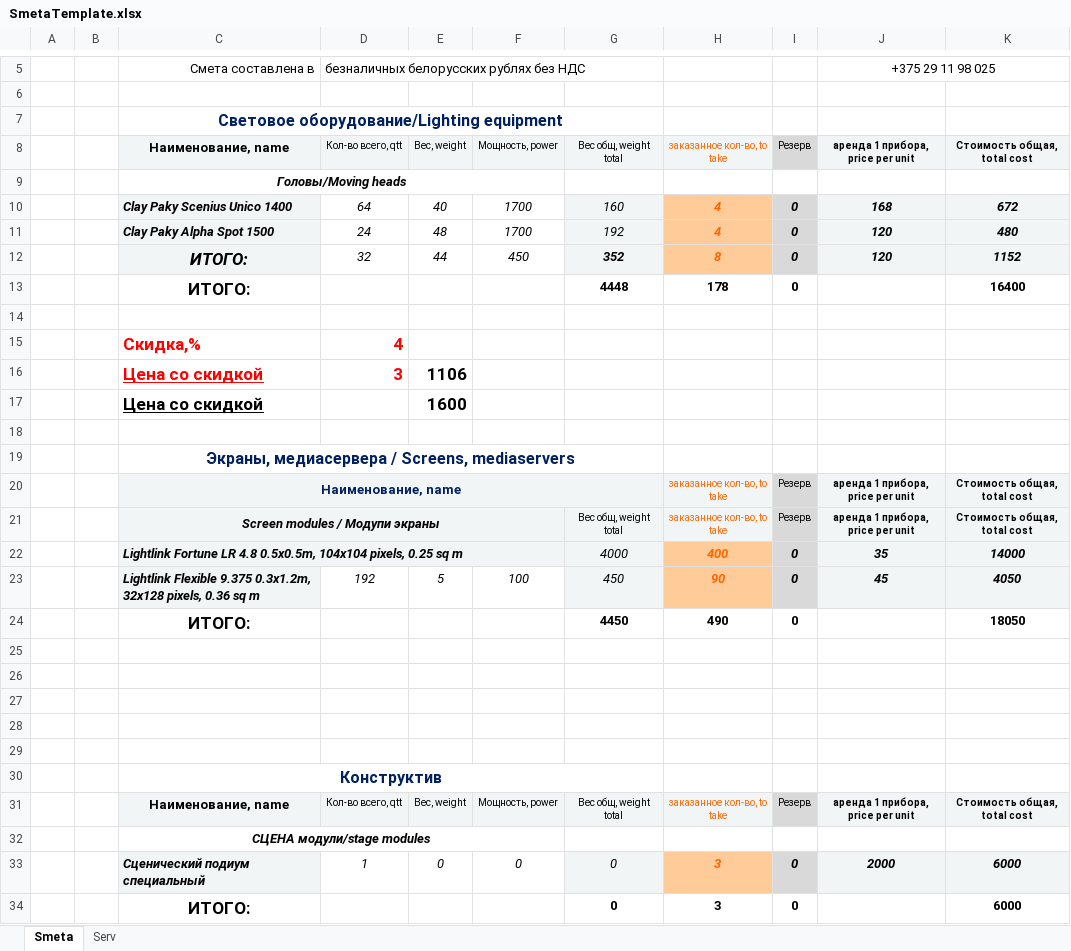
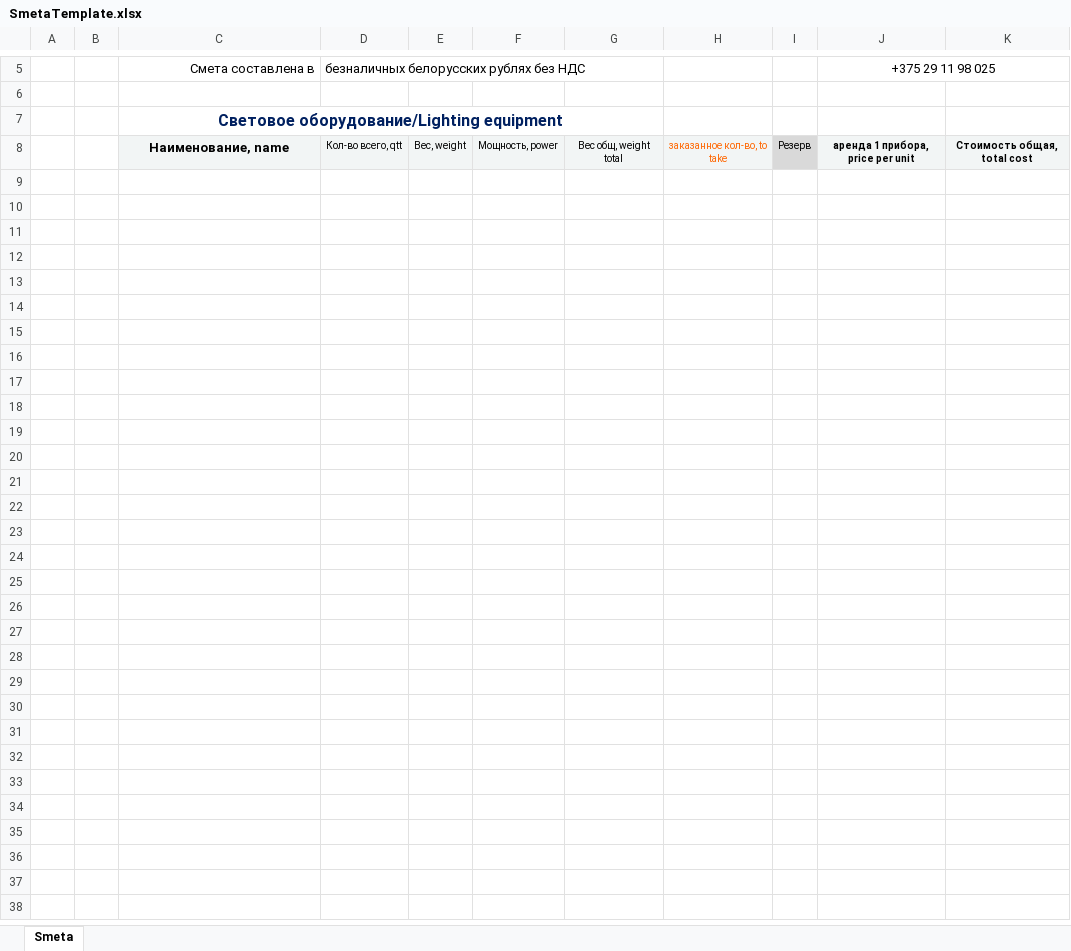
Before and after one commit to iSakha/Smeta_and_DB, an Excel workbook: bin/Debug/datafolder/Smeta/SmetaTemplate.xlsx, sheet Smeta, drawn as a sheet; only a part is shown, gaps mark what is left out; values as stored, in another font and other column widths than the file's, no borders; charts and pictures not drawn; the diff names each change by its address in the sheet, - before the commit and + after, or states it on an @@ line.

Commit message:
Work with export smeta to Excel

```diff
--- a/bin/Debug/datafolder/Smeta/SmetaTemplate.xlsx (sheet Smeta)
+++ b/bin/Debug/datafolder/Smeta/SmetaTemplate.xlsx (sheet Smeta)
@@ sheet tab hidden: Serv @@
-row 9:  |  | Головы/Moving heads
-row 10:  |  | Clay Paky Scenius Unico 1400 | 64 | 40 | 1700 | 160 | 4 | 0 | 168 | 672
-row 11:  |  | Clay Paky Alpha Spot 1500 | 24 | 48 | 1700 | 192 | 4 | 0 | 120 | 480
-row 12:  |  | ИТОГО: | 32 | 44 | 450 | 352 | 8 | 0 | 120 | 1152
-row 13:  |  | ИТОГО: |  |  |  | 4448 | 178 | 0 |  | 16400
-row 14: (empty)
-row 15:  |  | Скидка,% | 4
-row 16:  |  | Цена со скидкой | 3 | 1106
-row 17:  |  | Цена со скидкой |  | 1600
-row 18: (empty)
-row 19:  |  | Экраны, медиасервера / Screens, mediaservers
-row 20:  |  | Наименование, name |  |  |  |  | заказанное кол-во, to take | Резерв | аренда 1 прибора, price per unit | Стоимость общая, total cost
-row 21:  |  | Screen modules / Модупи экраны |  |  |  | Вес общ, weight total | заказанное кол-во, to take | Резерв | аренда 1 прибора, price per unit | Стоимость общая, total cost
-row 22:  |  | Lightlink Fortune LR 4.8 0.5x0.5m, 104x104 pixels, 0.25 sq m |  |  |  | 4000 | 400 | 0 | 35 | 14000
-row 23:  |  | Lightlink Flexible 9.375 0.3x1.2m, 32x128 pixels, 0.36 sq m | 192 | 5 | 100 | 450 | 90 | 0 | 45 | 4050
-row 24:  |  | ИТОГО: |  |  |  | 4450 | 490 | 0 |  | 18050
-row 25: (empty)
-row 26: (empty)
-row 27: (empty)
-row 28: (empty)
-row 29: (empty)
-row 30:  |  | Конструктив
-row 31:  |  | Наименование, name | Кол-во всего, qtt | Вес, weight | Мощность, power | Вес общ, weight total | заказанное кол-во, to take | Резерв | аренда 1 прибора, price per unit | Стоимость общая, total cost
-row 32:  |  | СЦЕНА модули/stage modules
-row 33:  |  | Cценический подиум специальный | 1 | 0 | 0 | 0 | 3 | 0 | 2000 | 6000
-row 34:  |  | ИТОГО: |  |  |  | 0 | 3 | 0 |  | 6000
```
Also changed, not shown: charts or pictures, 13 other files.
